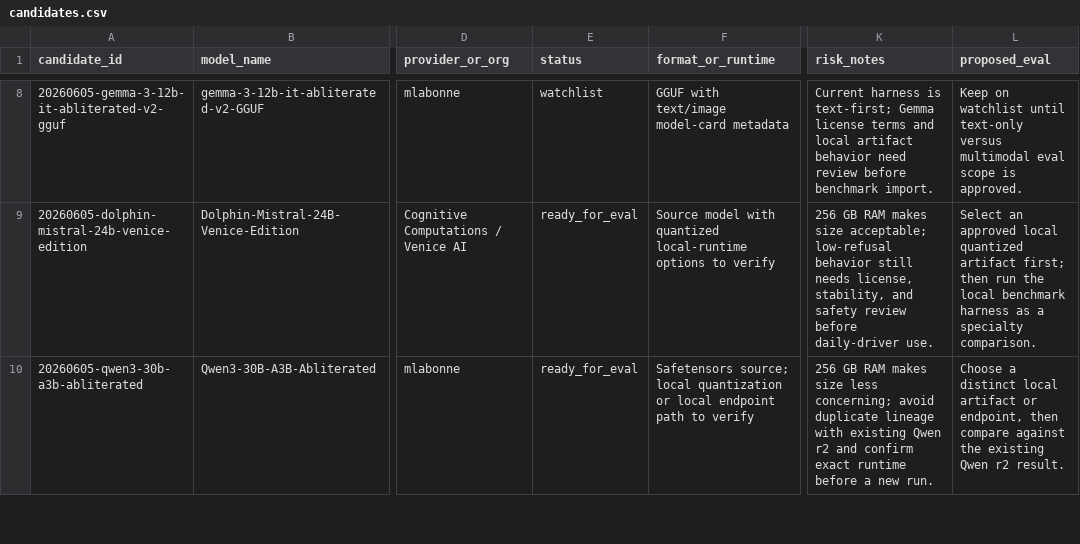
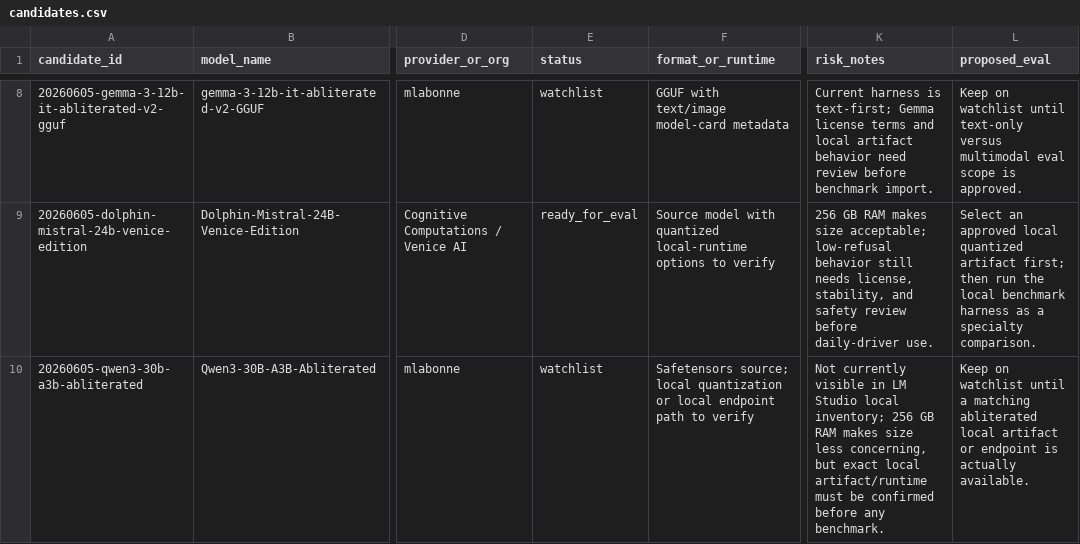
Before and after one commit to Nolos510/local-ai-lab, a CSV file: data/model_registry/candidates.csv, drawn as a sheet; only a part is shown, gaps mark what is left out; the diff covers the shown part only; the diff names each change by its address in the sheet, - before the commit and + after, or states it on an @@ line.

Commit message:
Add v1 Qwen candidate and dashboard loop links

```diff
--- a/data/model_registry/candidates.csv
+++ b/data/model_registry/candidates.csv
-E10 (status): ready_for_eval
+E10 (status): watchlist
-K10 (risk_notes): 256 GB RAM makes size less concerning; avoid duplicate lineage with existing Qwen r2 and confirm exact runtime before a new run.
+K10 (risk_notes): Not currently visible in LM Studio local inventory; 256 GB RAM makes size less concerning, but exact local artifact/runtime must be confirmed before any benchmark.
-L10 (proposed_eval): Choose a distinct local artifact or endpoint, then compare against the existing Qwen r2 result.
+L10 (proposed_eval): Keep on watchlist until a matching abliterated local artifact or endpoint is actually available.
```
Also changed, not shown: 1 added row and 4 edited cells elsewhere in this file, 6 other files.
